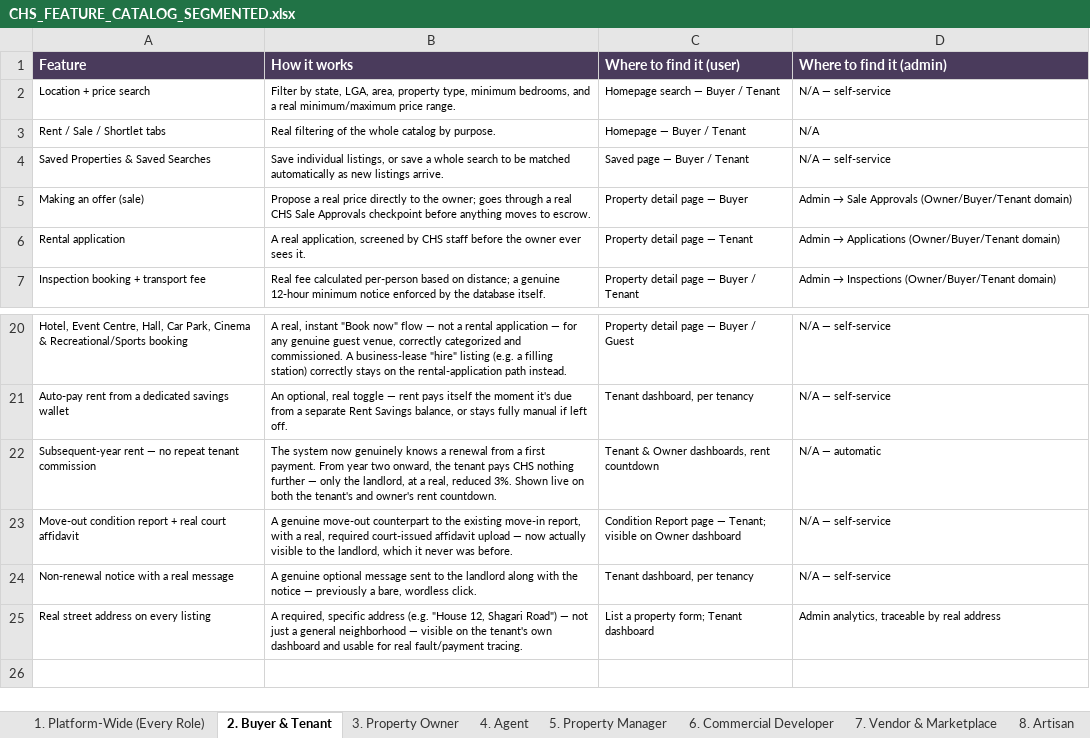
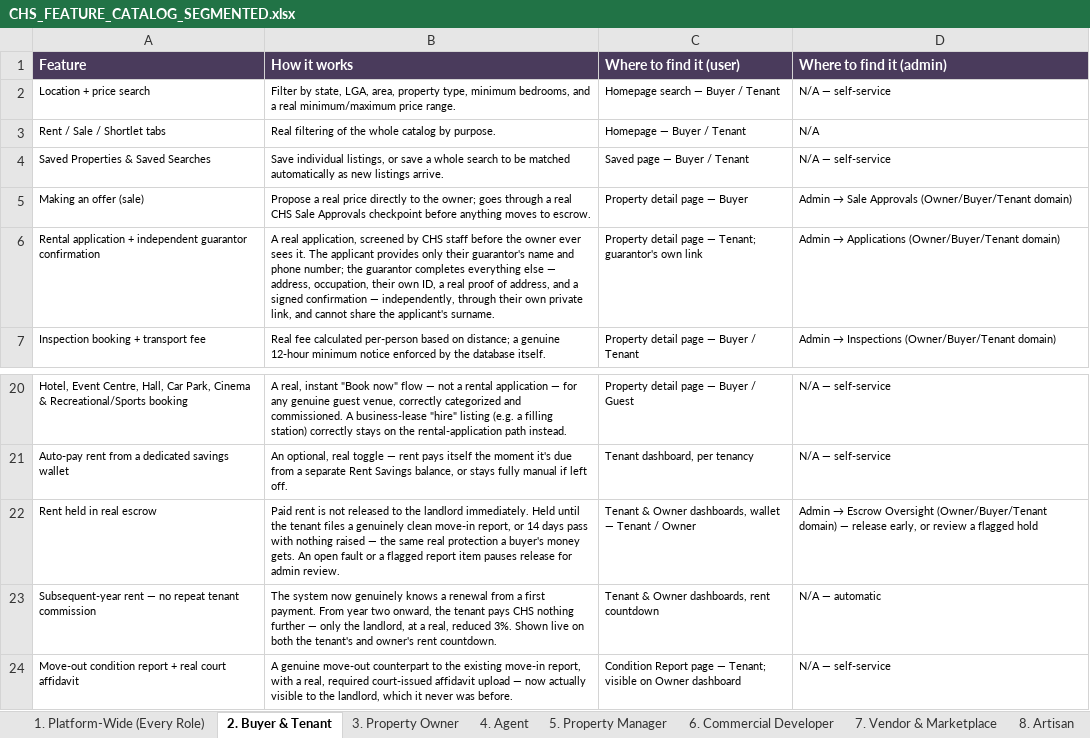
Before and after one commit to UmcvsChs/chs-app, an Excel workbook: chs-v2/public/documents/CHS_FEATURE_CATALOG_SEGMENTED.xlsx, sheet 2. Buyer & Tenant, drawn as a sheet; only a part is shown, gaps mark what is left out; the shorter side is filled out with more unchanged rows; values as stored, in another font and other column widths than the file's, no borders; the diff names each change by its address in the sheet, - before the commit and + after, or states it on an @@ line.

```diff
--- a/chs-v2/public/documents/CHS_FEATURE_CATALOG_SEGMENTED.xlsx (sheet 2. Buyer & Tenant)
+++ b/chs-v2/public/documents/CHS_FEATURE_CATALOG_SEGMENTED.xlsx (sheet 2. Buyer & Tenant)
-A6 (Feature): Rental application
+A6 (Feature): Rental application + independent guarantor confirmation
-B6 (How it works): …sees it.
+B6 (How it works): …sees it. The applicant provides only their guarantor's name and phone number; the guarantor completes everything else — address, occupation, their own ID, a real proof of address, and a signed confirmation — independently, through their own private link, and cannot share the applicant's surname.
-C6 (Where to find it (user)): Property detail page — Tenant
+C6 (Where to find it (user)): Property detail page — Tenant; guarantor's own link
+row 22: Rent held in real escrow | Paid rent is not released to the landlord immediately. Held until the tenant files a genuinely clean move-in report, or 14 days pass with nothing raised — the same real protection a buyer's money gets. An open fault or a flagged report item pauses release for admin review. | Tenant & Owner dashboards, wallet — Tenant / Owner | Admin → Escrow Oversight (Owner/Buyer/Tenant domain) — release early, or review a flagged hold
```
Also changed, not shown: sheet 15. Admin Mediation Completed,, sheet 1. Platform-Wide (Every Role), other sheet tabs, 37 other files.
